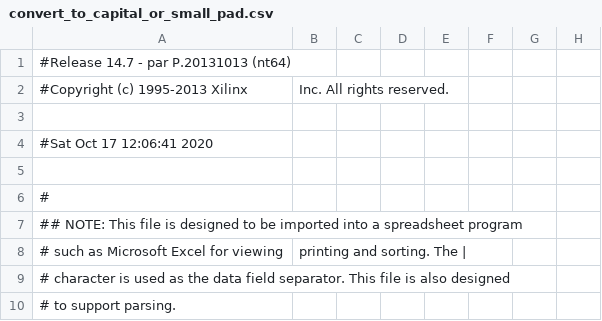
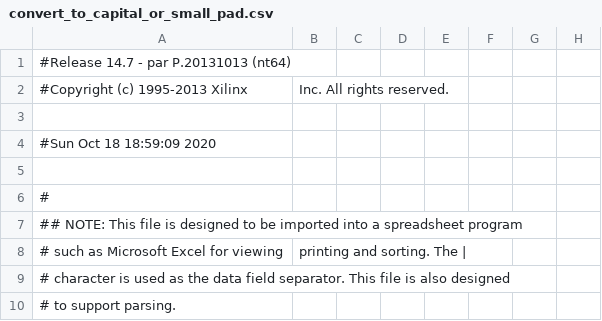
Before and after one commit to mahdieh-ahmadi/convert_to_capital_or_small, a CSV file: convert_to_capital_or_small_pad.csv, drawn as a sheet; only a part is shown; the diff names each change by its address in the sheet, - before the commit and + after, or states it on an @@ line.

```diff
--- a/convert_to_capital_or_small_pad.csv
+++ b/convert_to_capital_or_small_pad.csv
-A4: #Sat Oct 17 12:06:41 2020
+A4: #Sun Oct 18 18:59:09 2020
```
Also changed, not shown: 54 other files.
